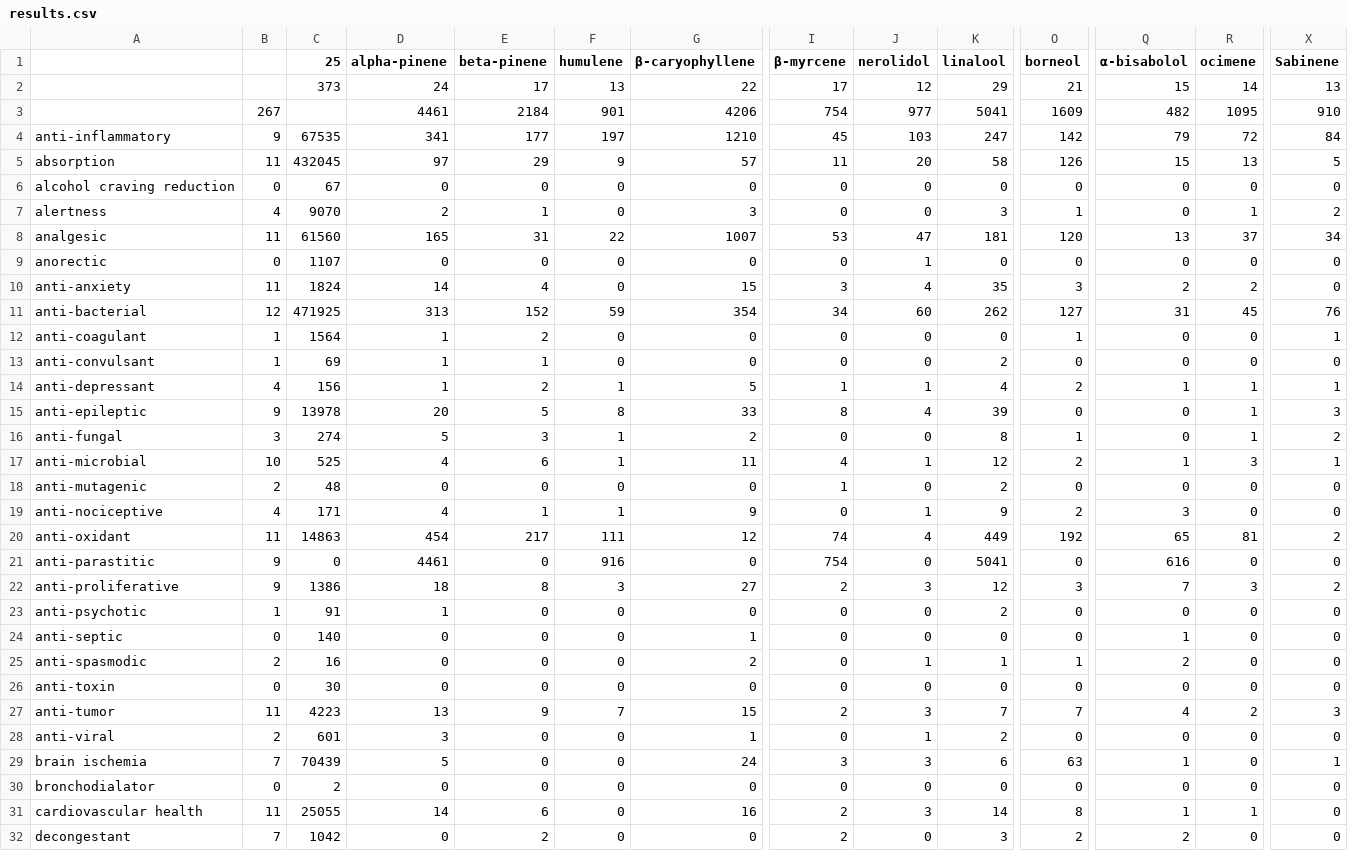
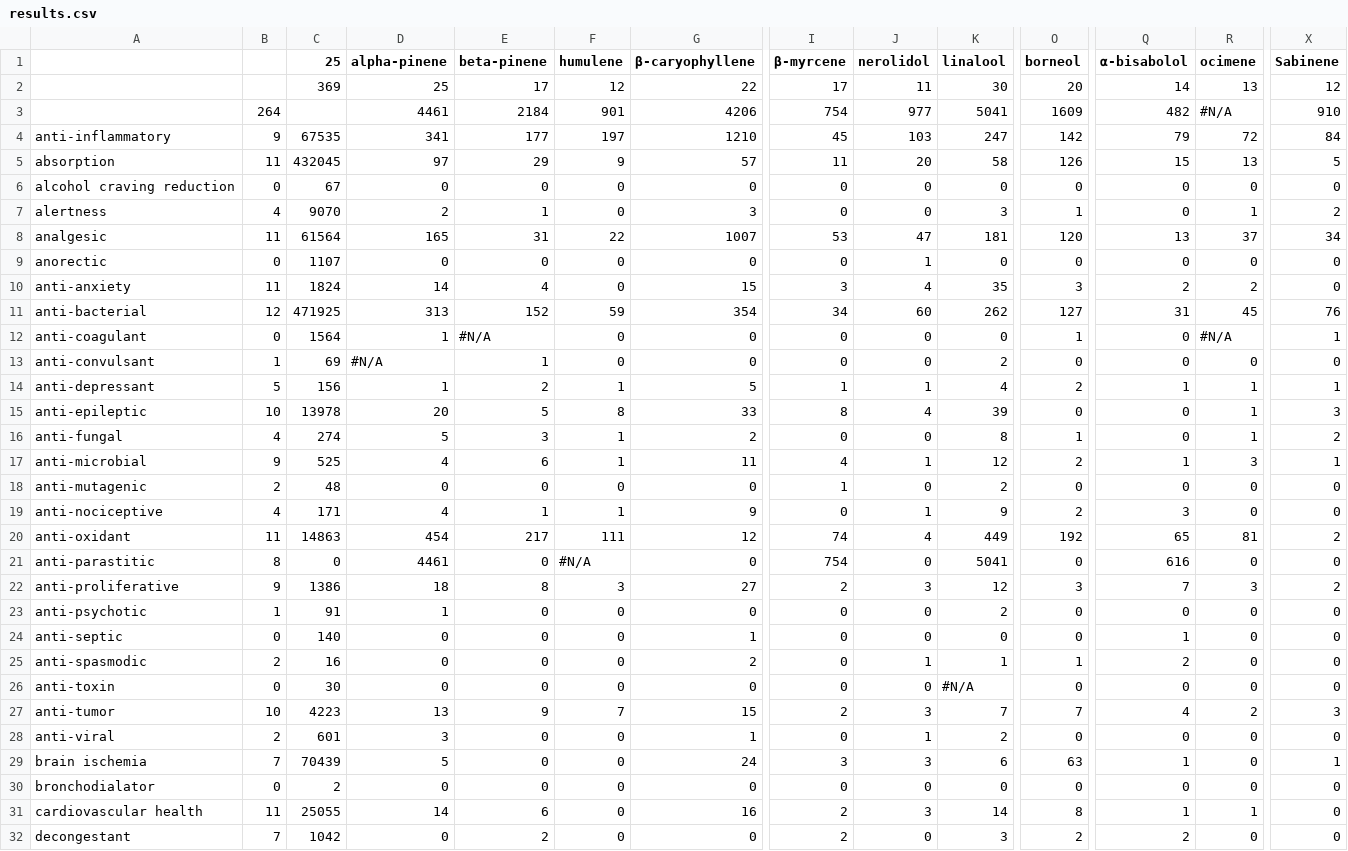
Before and after one commit to Terpedia/terpmed, a CSV file: data/results.csv, drawn as a sheet; only a part is shown, gaps mark what is left out; the diff covers the shown part only; the diff names each change by its address in the sheet, - before the commit and + after, or states it on an @@ line.

```diff
--- a/data/results.csv
+++ b/data/results.csv
-C2 (25): 373
+C2 (25): 369
-D2 (alpha-pinene): 24
+D2 (alpha-pinene): 25
-F2 (humulene): 13
+F2 (humulene): 12
-J2 (nerolidol): 12
+J2 (nerolidol): 11
-K2 (linalool): 29
+K2 (linalool): 30
-O2 (borneol): 21
+O2 (borneol): 20
-Q2 (α-bisabolol): 15
+Q2 (α-bisabolol): 14
-R2 (ocimene): 14
+R2 (ocimene): 13
-X2 (Sabinene): 13
+X2 (Sabinene): 12
-B3: 267
+B3: 264
-R3 (ocimene): 1095
+R3 (ocimene): #N/A
-C8 (25): 61560
+C8 (25): 61564
-B12: 1
+B12: 0
-E12 (beta-pinene): 2
+E12 (beta-pinene): #N/A
-R12 (ocimene): 0
+R12 (ocimene): #N/A
-D13 (alpha-pinene): 1
+D13 (alpha-pinene): #N/A
-B14: 4
+B14: 5
-B15: 9
+B15: 10
-B16: 3
+B16: 4
-B17: 10
+B17: 9
-B21: 9
+B21: 8
-F21 (humulene): 916
+F21 (humulene): #N/A
-K26 (linalool): 0
+K26 (linalool): #N/A
-B27: 11
+B27: 10
```
Also changed, not shown: 9 edited cells elsewhere in this file, public/results.csv, 2 other files.
